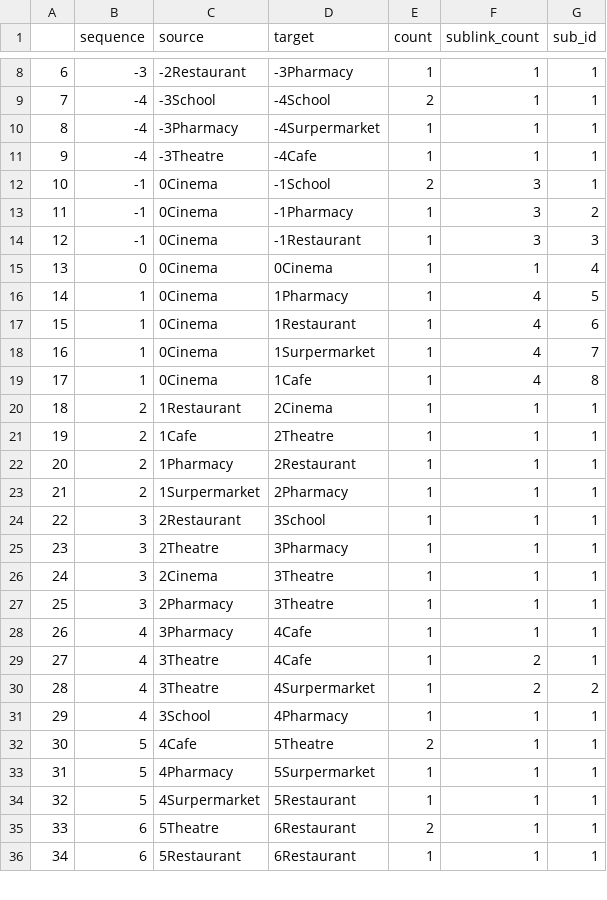
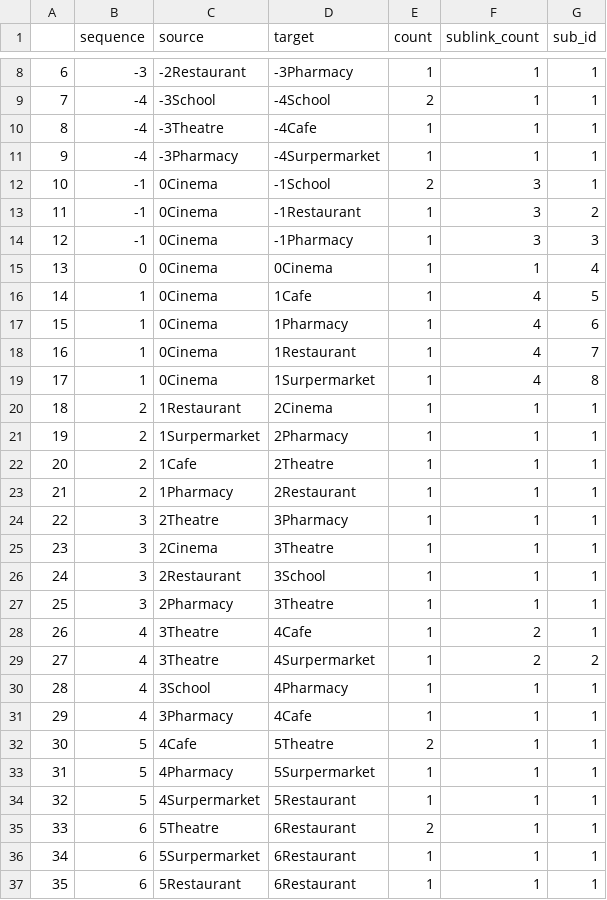
Before and after one commit to tbb9613/TQuery, a CSV file: sequenceData2.csv, drawn as a sheet; only a part is shown, gaps mark what is left out; the diff covers the shown part only; the diff names each change by its address in the sheet, - before the commit and + after, or states it on an @@ line.

Commit message:
fix some bug, add and/or list

```diff
--- a/sequenceData2.csv
+++ b/sequenceData2.csv
@@ column A renumbered between rows 2 and 37 @@
@@ row 11 moved to row 10: 8 @@
-D13 (target): -1Pharmacy
+D13 (target): -1Restaurant
-D14 (target): -1Restaurant
+D14 (target): -1Pharmacy
-D16 (target): 1Pharmacy
+D16 (target): 1Cafe
-D17 (target): 1Restaurant
+D17 (target): 1Pharmacy
-D18 (target): 1Surpermarket
+D18 (target): 1Restaurant
-D19 (target): 1Cafe
+D19 (target): 1Surpermarket
@@ row 23 moved to row 21: 19 @@
@@ row 24 moved to row 26: 24 @@
@@ row 28 moved to row 31: 29 @@
@@ row 37 moved to row 36: 34 @@
```
Also changed, not shown: 1 moved row elsewhere in this file, 3 other files.
